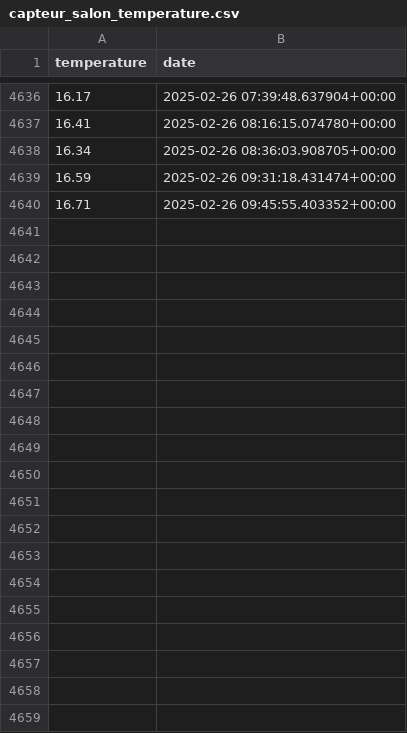
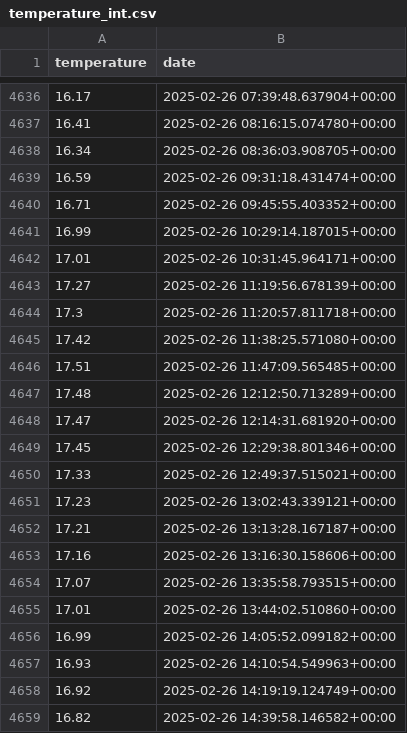
Before and after one commit to TheoBa/opti_elec, a CSV file: data/caussa_db/temperature_int.csv (was data/db/capteur_salon_temperature.csv), drawn as a sheet; only a part is shown, gaps mark what is left out; the diff covers the shown part only; the diff names each change by its address in the sheet, - before the commit and + after, or states it on an @@ line.

```diff
--- a/data/db/capteur_salon_temperature.csv
+++ b/data/caussa_db/temperature_int.csv
+row 4641: 16.99 | 2025-02-26 10:29:14.187015+00:00
+row 4642: 17.01 | 2025-02-26 10:31:45.964171+00:00
+row 4643: 17.27 | 2025-02-26 11:19:56.678139+00:00
+row 4644: 17.3 | 2025-02-26 11:20:57.811718+00:00
+row 4645: 17.42 | 2025-02-26 11:38:25.571080+00:00
+row 4646: 17.51 | 2025-02-26 11:47:09.565485+00:00
+row 4647: 17.48 | 2025-02-26 12:12:50.713289+00:00
+row 4648: 17.47 | 2025-02-26 12:14:31.681920+00:00
+row 4649: 17.45 | 2025-02-26 12:29:38.801346+00:00
+row 4650: 17.33 | 2025-02-26 12:49:37.515021+00:00
+row 4651: 17.23 | 2025-02-26 13:02:43.339121+00:00
+row 4652: 17.21 | 2025-02-26 13:13:28.167187+00:00
+row 4653: 17.16 | 2025-02-26 13:16:30.158606+00:00
+row 4654: 17.07 | 2025-02-26 13:35:58.793515+00:00
+row 4655: 17.01 | 2025-02-26 13:44:02.510860+00:00
+row 4656: 16.99 | 2025-02-26 14:05:52.099182+00:00
+row 4657: 16.93 | 2025-02-26 14:10:54.549963+00:00
+row 4658: 16.92 | 2025-02-26 14:19:19.124749+00:00
+row 4659: 16.82 | 2025-02-26 14:39:58.146582+00:00
```
Also changed, not shown: 46 added rows and 1 edited cell elsewhere in this file, data/caussa_db/temperature_ext.csv, data/caussa_db/weather.csv, 1 other file.
